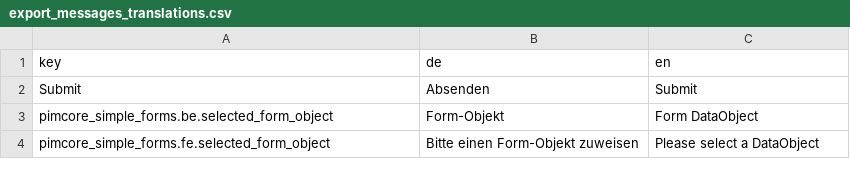
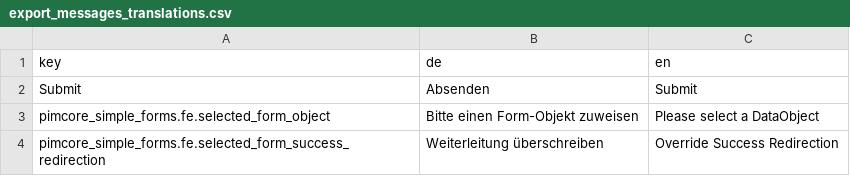
Before and after one commit to spotbot2k/pimcore-simple-forms, a CSV file: src/Resources/install/translations/export_messages_translations.csv, drawn as a sheet.

```diff
--- a/src/Resources/install/translations/export_messages_translations.csv
+++ b/src/Resources/install/translations/export_messages_translations.csv
@@ -2,3 +2,3 @@
 "Submit";"Absenden";"Submit"
-"pimcore_simple_forms.be.selected_form_object";"Form-Objekt";"Form DataObject"
 "pimcore_simple_forms.fe.selected_form_object";"Bitte einen Form-Objekt zuweisen";"Please select a DataObject"
+"pimcore_simple_forms.fe.selected_form_success_redirection";"Weiterleitung überschreiben";"Override Success Redirection"
```
Also changed, not shown: src/Resources/install/translations/export_admin_translations.csv, 1 other file.
